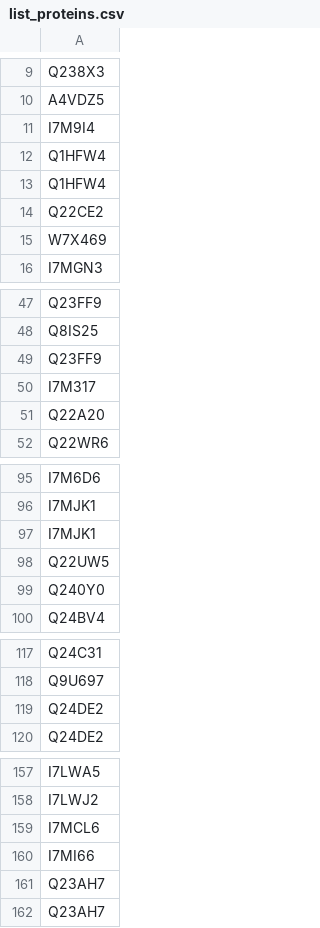
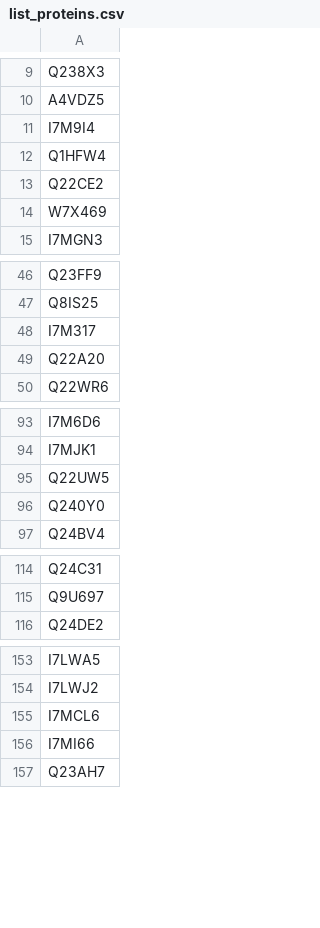
Before and after one commit to builab/DomainFit, a CSV file: example/list_proteins.csv (was list_proteins.csv), drawn as a sheet; only a part is shown, gaps mark what is left out; the diff names each change by its address in the sheet, - before the commit and + after, or states it on an @@ line.

Commit message:
example

```diff
--- a/list_proteins.csv
+++ b/example/list_proteins.csv
-row 13: Q1HFW4
-row 49: Q23FF9
-row 97: I7MJK1
-row 119: Q24DE2
-row 161: Q23AH7
```
Also changed, not shown: 4 other files.
